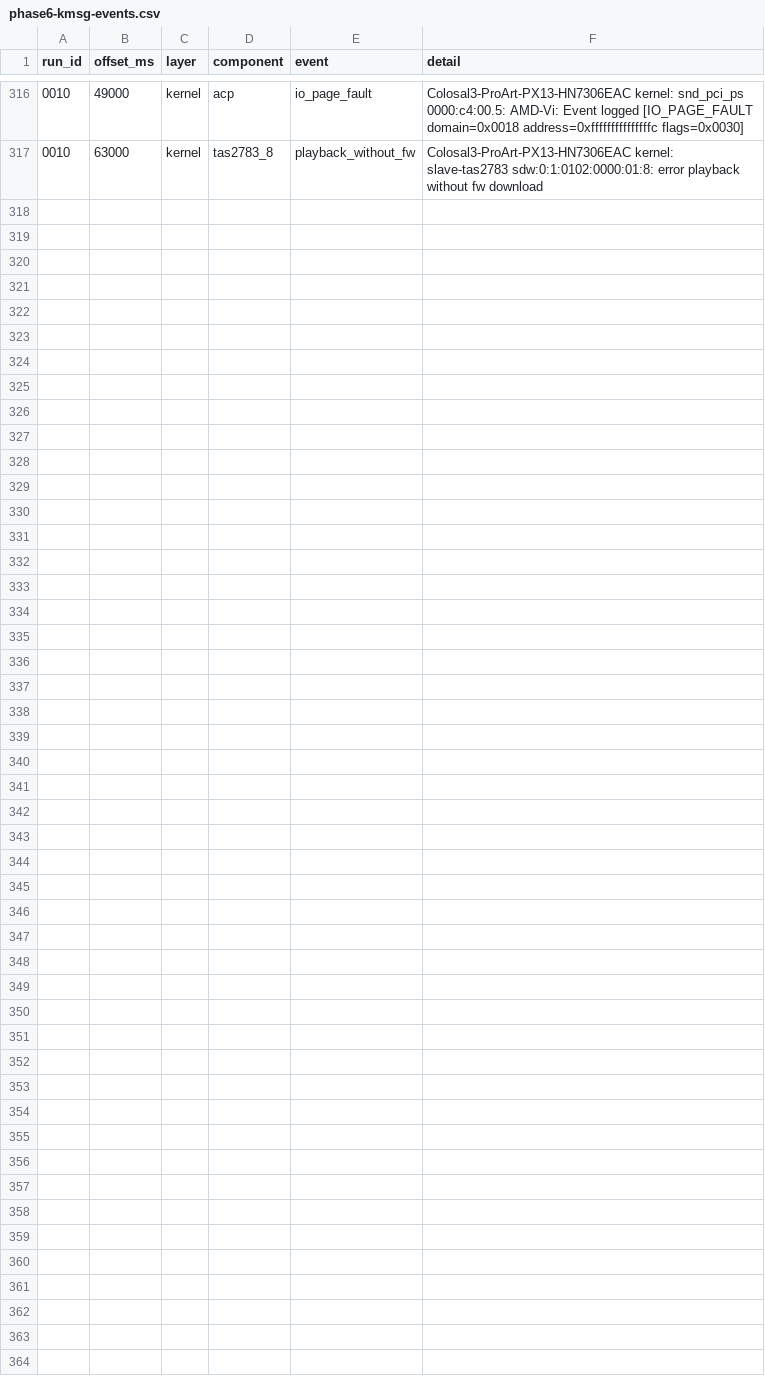
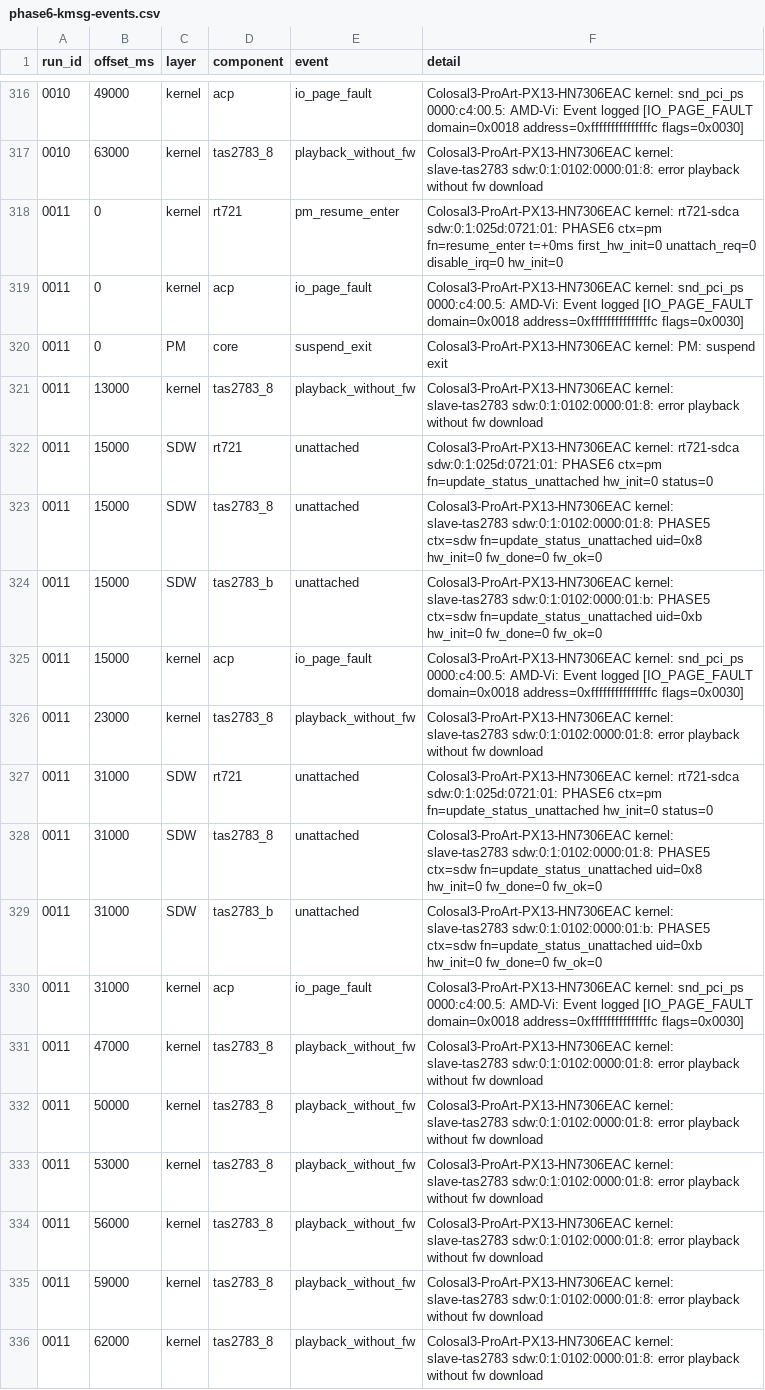
Before and after one commit to Rutrus/snd-repair-px13, a CSV file: validation/phase6-kmsg-events.csv, drawn as a sheet; only a part is shown, gaps mark what is left out; the diff covers the shown part only.

Commit message:
Pivot Phase 6 to ACP IRQ hardware bisect after run 0010.
Document irq_enabled as proven, demote IO_PAGE_FAULT to observation,
add 0005 STAT/handler probe plan (S1-S4), run 0011 FAIL-2 cascade,
and sm hints for hardware vs routing scenarios.

```diff
--- a/validation/phase6-kmsg-events.csv
+++ b/validation/phase6-kmsg-events.csv
@@ -317 +317,20 @@ run_id,offset_ms,layer,component,event,detail
 0010,63000,kernel,tas2783_8,playback_without_fw,Colosal3-ProArt-PX13-HN7306EAC kernel: slave-tas2783 sdw:0:1:0102:0000:01:8: error playback without fw download
+0011,0,kernel,rt721,pm_resume_enter,Colosal3-ProArt-PX13-HN7306EAC kernel: rt721-sdca sdw:0:1:025d:0721:01: PHASE6 ctx=pm fn=resume_enter t=+0ms first_hw_init=0 unattach_req=0 disable_irq=0 hw_init=0
+0011,0,kernel,acp,io_page_fault,Colosal3-ProArt-PX13-HN7306EAC kernel: snd_pci_ps 0000:c4:00.5: AMD-Vi: Event logged [IO_PAGE_FAULT domain=0x0018 address=0xfffffffffffffffc flags=0x0030]
+0011,0,PM,core,suspend_exit,Colosal3-ProArt-PX13-HN7306EAC kernel: PM: suspend exit
+0011,13000,kernel,tas2783_8,playback_without_fw,Colosal3-ProArt-PX13-HN7306EAC kernel: slave-tas2783 sdw:0:1:0102:0000:01:8: error playback without fw download
+0011,15000,SDW,rt721,unattached,Colosal3-ProArt-PX13-HN7306EAC kernel: rt721-sdca sdw:0:1:025d:0721:01: PHASE6 ctx=pm fn=update_status_unattached hw_init=0 status=0
+0011,15000,SDW,tas2783_8,unattached,Colosal3-ProArt-PX13-HN7306EAC kernel: slave-tas2783 sdw:0:1:0102:0000:01:8: PHASE5 ctx=sdw fn=update_status_unattached uid=0x8 hw_init=0 fw_done=0 fw_ok=0
+0011,15000,SDW,tas2783_b,unattached,Colosal3-ProArt-PX13-HN7306EAC kernel: slave-tas2783 sdw:0:1:0102:0000:01:b: PHASE5 ctx=sdw fn=update_status_unattached uid=0xb hw_init=0 fw_done=0 fw_ok=0
+0011,15000,kernel,acp,io_page_fault,Colosal3-ProArt-PX13-HN7306EAC kernel: snd_pci_ps 0000:c4:00.5: AMD-Vi: Event logged [IO_PAGE_FAULT domain=0x0018 address=0xfffffffffffffffc flags=0x0030]
+0011,23000,kernel,tas2783_8,playback_without_fw,Colosal3-ProArt-PX13-HN7306EAC kernel: slave-tas2783 sdw:0:1:0102:0000:01:8: error playback without fw download
+0011,31000,SDW,rt721,unattached,Colosal3-ProArt-PX13-HN7306EAC kernel: rt721-sdca sdw:0:1:025d:0721:01: PHASE6 ctx=pm fn=update_status_unattached hw_init=0 status=0
+0011,31000,SDW,tas2783_8,unattached,Colosal3-ProArt-PX13-HN7306EAC kernel: slave-tas2783 sdw:0:1:0102:0000:01:8: PHASE5 ctx=sdw fn=update_status_unattached uid=0x8 hw_init=0 fw_done=0 fw_ok=0
+0011,31000,SDW,tas2783_b,unattached,Colosal3-ProArt-PX13-HN7306EAC kernel: slave-tas2783 sdw:0:1:0102:0000:01:b: PHASE5 ctx=sdw fn=update_status_unattached uid=0xb hw_init=0 fw_done=0 fw_ok=0
+0011,31000,kernel,acp,io_page_fault,Colosal3-ProArt-PX13-HN7306EAC kernel: snd_pci_ps 0000:c4:00.5: AMD-Vi: Event logged [IO_PAGE_FAULT domain=0x0018 address=0xfffffffffffffffc flags=0x0030]
+0011,47000,kernel,tas2783_8,playback_without_fw,Colosal3-ProArt-PX13-HN7306EAC kernel: slave-tas2783 sdw:0:1:0102:0000:01:8: error playback without fw download
+0011,50000,kernel,tas2783_8,playback_without_fw,Colosal3-ProArt-PX13-HN7306EAC kernel: slave-tas2783 sdw:0:1:0102:0000:01:8: error playback without fw download
+0011,53000,kernel,tas2783_8,playback_without_fw,Colosal3-ProArt-PX13-HN7306EAC kernel: slave-tas2783 sdw:0:1:0102:0000:01:8: error playback without fw download
+0011,56000,kernel,tas2783_8,playback_without_fw,Colosal3-ProArt-PX13-HN7306EAC kernel: slave-tas2783 sdw:0:1:0102:0000:01:8: error playback without fw download
+0011,59000,kernel,tas2783_8,playback_without_fw,Colosal3-ProArt-PX13-HN7306EAC kernel: slave-tas2783 sdw:0:1:0102:0000:01:8: error playback without fw download
+0011,62000,kernel,tas2783_8,playback_without_fw,Colosal3-ProArt-PX13-HN7306EAC kernel: slave-tas2783 sdw:0:1:0102:0000:01:8: error playback without fw download
```
Also changed, not shown: 9 added rows elsewhere in this file, validation/fw-matrix.csv, validation/phase6-chronology.csv, 20 other files.
